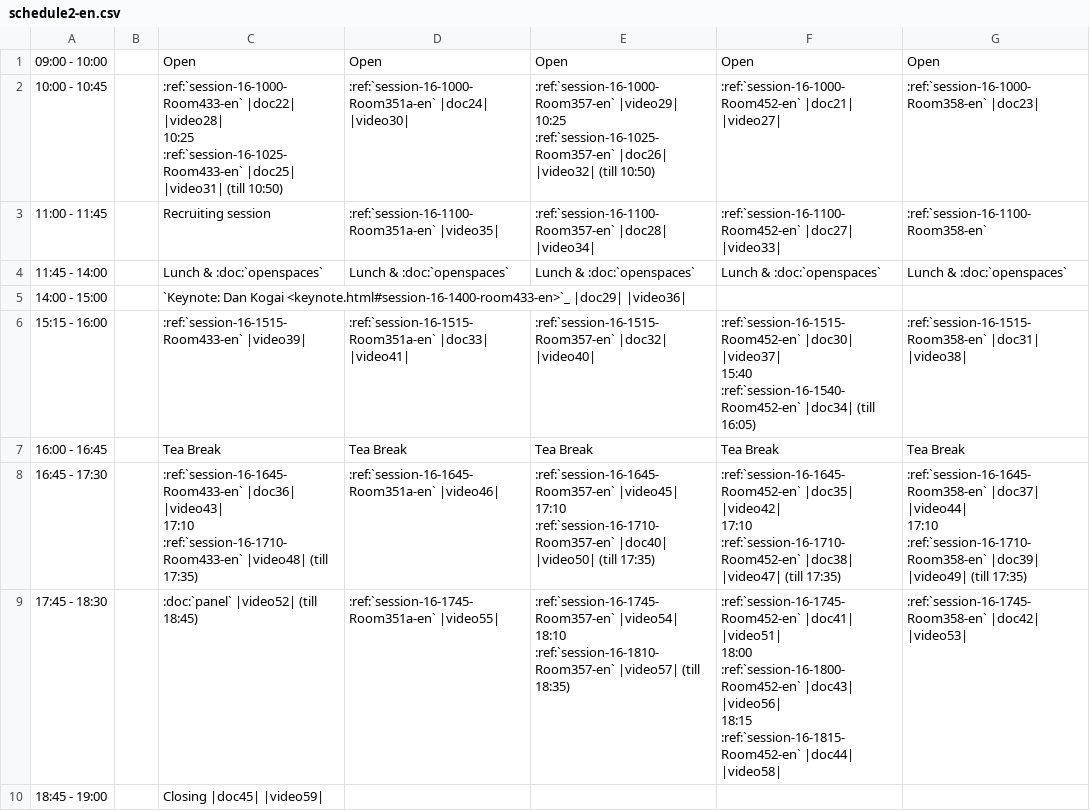
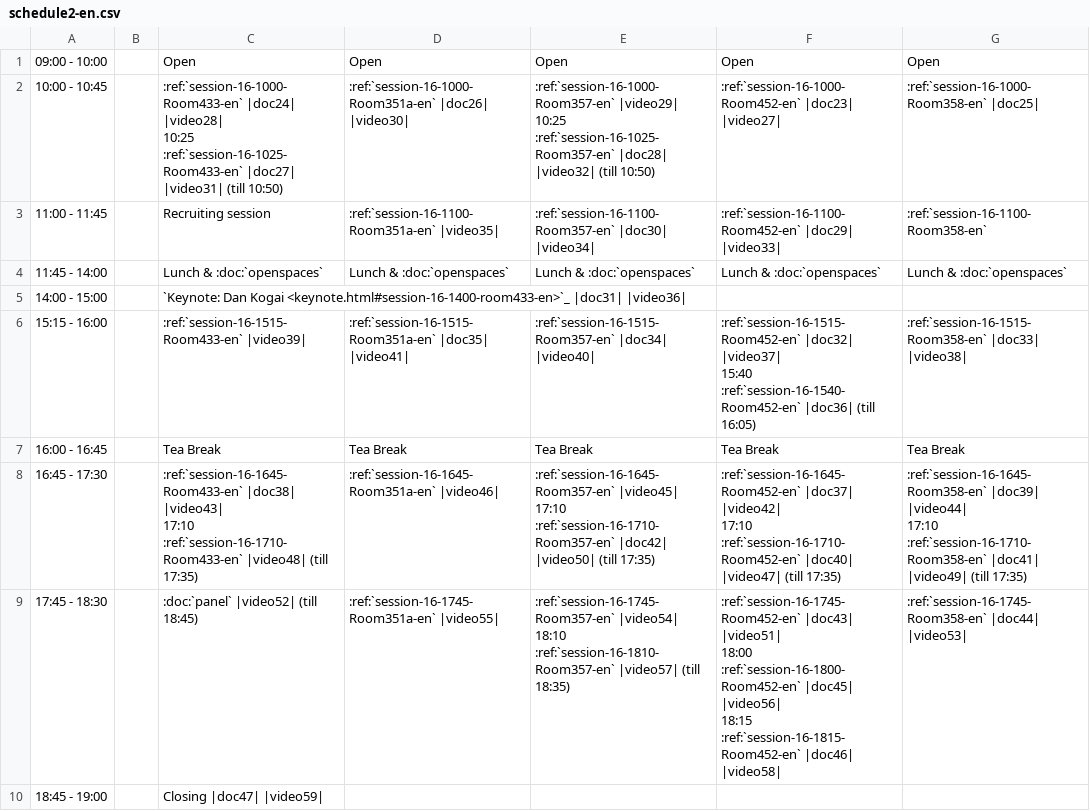
Before and after one commit to pyconjp/2012.pycon.jp, a CSV file: sphinx/en/program/schedule2-en.csv, drawn as a sheet.

```diff
--- a/sphinx/en/program/schedule2-en.csv
+++ b/sphinx/en/program/schedule2-en.csv
@@ -1,30 +1,30 @@
 09:00 - 10:00,,Open,Open,Open,Open,Open
-10:00 - 10:45,,":ref:`session-16-1000-Room433-en` |doc22| |video28|
-
-10:25 :ref:`session-16-1025-Room433-en` |doc25| |video31| (till 10:50)",:ref:`session-16-1000-Room351a-en` |doc24| |video30|,":ref:`session-16-1000-Room357-en` |video29|
-
-10:25 :ref:`session-16-1025-Room357-en` |doc26| |video32| (till 10:50)",:ref:`session-16-1000-Room452-en` |doc21| |video27|,:ref:`session-16-1000-Room358-en` |doc23|
-11:00 - 11:45,,Recruiting session,:ref:`session-16-1100-Room351a-en` |video35|,:ref:`session-16-1100-Room357-en` |doc28| |video34|,:ref:`session-16-1100-Room452-en` |doc27| |video33|,:ref:`session-16-1100-Room358-en`
+10:00 - 10:45,,":ref:`session-16-1000-Room433-en` |doc24| |video28|
+
+10:25 :ref:`session-16-1025-Room433-en` |doc27| |video31| (till 10:50)",:ref:`session-16-1000-Room351a-en` |doc26| |video30|,":ref:`session-16-1000-Room357-en` |video29|
+
+10:25 :ref:`session-16-1025-Room357-en` |doc28| |video32| (till 10:50)",:ref:`session-16-1000-Room452-en` |doc23| |video27|,:ref:`session-16-1000-Room358-en` |doc25|
+11:00 - 11:45,,Recruiting session,:ref:`session-16-1100-Room351a-en` |video35|,:ref:`session-16-1100-Room357-en` |doc30| |video34|,:ref:`session-16-1100-Room452-en` |doc29| |video33|,:ref:`session-16-1100-Room358-en`
 11:45 - 14:00,,Lunch & :doc:`openspaces`,Lunch & :doc:`openspaces`,Lunch & :doc:`openspaces`,Lunch & :doc:`openspaces`,Lunch & :doc:`openspaces`
-14:00 - 15:00,,`Keynote: Dan Kogai <keynote.html#session-16-1400-room433-en>`_ |doc29| |video36|,,,,
-15:15 - 16:00,,:ref:`session-16-1515-Room433-en` |video39|,:ref:`session-16-1515-Room351a-en` |doc33| |video41|,:ref:`session-16-1515-Room357-en` |doc32| |video40|,":ref:`session-16-1515-Room452-en` |doc30| |video37|
-
-15:40 :ref:`session-16-1540-Room452-en` |doc34| (till 16:05)",:ref:`session-16-1515-Room358-en` |doc31| |video38|
+14:00 - 15:00,,`Keynote: Dan Kogai <keynote.html#session-16-1400-room433-en>`_ |doc31| |video36|,,,,
+15:15 - 16:00,,:ref:`session-16-1515-Room433-en` |video39|,:ref:`session-16-1515-Room351a-en` |doc35| |video41|,:ref:`session-16-1515-Room357-en` |doc34| |video40|,":ref:`session-16-1515-Room452-en` |doc32| |video37|
+
+15:40 :ref:`session-16-1540-Room452-en` |doc36| (till 16:05)",:ref:`session-16-1515-Room358-en` |doc33| |video38|
 16:00 - 16:45,,Tea Break,Tea Break,Tea Break,Tea Break,Tea Break
-16:45 - 17:30,,":ref:`session-16-1645-Room433-en` |doc36| |video43|
-
-17:10 :ref:`session-16-1710-Room433-en` |video48| (till 17:35)",:ref:`session-16-1645-Room351a-en` |video46|,":ref:`session-16-1645-Room357-en` |video45|
-
-17:10 :ref:`session-16-1710-Room357-en` |doc40| |video50| (till 17:35)",":ref:`session-16-1645-Room452-en` |doc35| |video42|
-
-17:10 :ref:`session-16-1710-Room452-en` |doc38| |video47| (till 17:35)",":ref:`session-16-1645-Room358-en` |doc37| |video44|
-
-17:10 :ref:`session-16-1710-Room358-en` |doc39| |video49| (till 17:35)"
-17:45 - 18:30,,:doc:`panel` |video52| (till 18:45),:ref:`session-16-1745-Room351a-en` |video55|,":ref:`session-16-1745-Room357-en` |video54|
-
-18:10 :ref:`session-16-1810-Room357-en` |video57| (till 18:35)",":ref:`session-16-1745-Room452-en` |doc41| |video51|
-
-18:00 :ref:`session-16-1800-Room452-en` |doc43| |video56|
-
-18:15 :ref:`session-16-1815-Room452-en` |doc44| |video58|",:ref:`session-16-1745-Room358-en` |doc42| |video53|
-18:45 - 19:00,,Closing |doc45| |video59|,,,,
+16:45 - 17:30,,":ref:`session-16-1645-Room433-en` |doc38| |video43|
+
+17:10 :ref:`session-16-1710-Room433-en` |video48| (till 17:35)",:ref:`session-16-1645-Room351a-en` |video46|,":ref:`session-16-1645-Room357-en` |video45|
+
+17:10 :ref:`session-16-1710-Room357-en` |doc42| |video50| (till 17:35)",":ref:`session-16-1645-Room452-en` |doc37| |video42|
+
+17:10 :ref:`session-16-1710-Room452-en` |doc40| |video47| (till 17:35)",":ref:`session-16-1645-Room358-en` |doc39| |video44|
+
+17:10 :ref:`session-16-1710-Room358-en` |doc41| |video49| (till 17:35)"
+17:45 - 18:30,,:doc:`panel` |video52| (till 18:45),:ref:`session-16-1745-Room351a-en` |video55|,":ref:`session-16-1745-Room357-en` |video54|
+
+18:10 :ref:`session-16-1810-Room357-en` |video57| (till 18:35)",":ref:`session-16-1745-Room452-en` |doc43| |video51|
+
+18:00 :ref:`session-16-1800-Room452-en` |doc45| |video56|
+
+18:15 :ref:`session-16-1815-Room452-en` |doc46| |video58|",:ref:`session-16-1745-Room358-en` |doc44| |video53|
+18:45 - 19:00,,Closing |doc47| |video59|,,,,
```
Also changed, not shown: convert/timetable/records.csv, sphinx/en/program/schedule1-en.csv, 8 other files.
